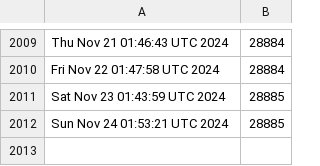
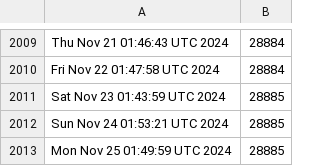
Before and after one commit to kgilmer/ghactions, a CSV file: release-count.csv, drawn as a sheet; only a part is shown, gaps mark what is left out.

```diff
--- a/release-count.csv
+++ b/release-count.csv
@@ -2012 +2012,2 @@ Sat Nov 23 01:43:59 UTC 2024,28885
 Sun Nov 24 01:53:21 UTC 2024,28885
+Mon Nov 25 01:49:59 UTC 2024,28885
```
Also changed, not shown: iso-release-count.csv.
